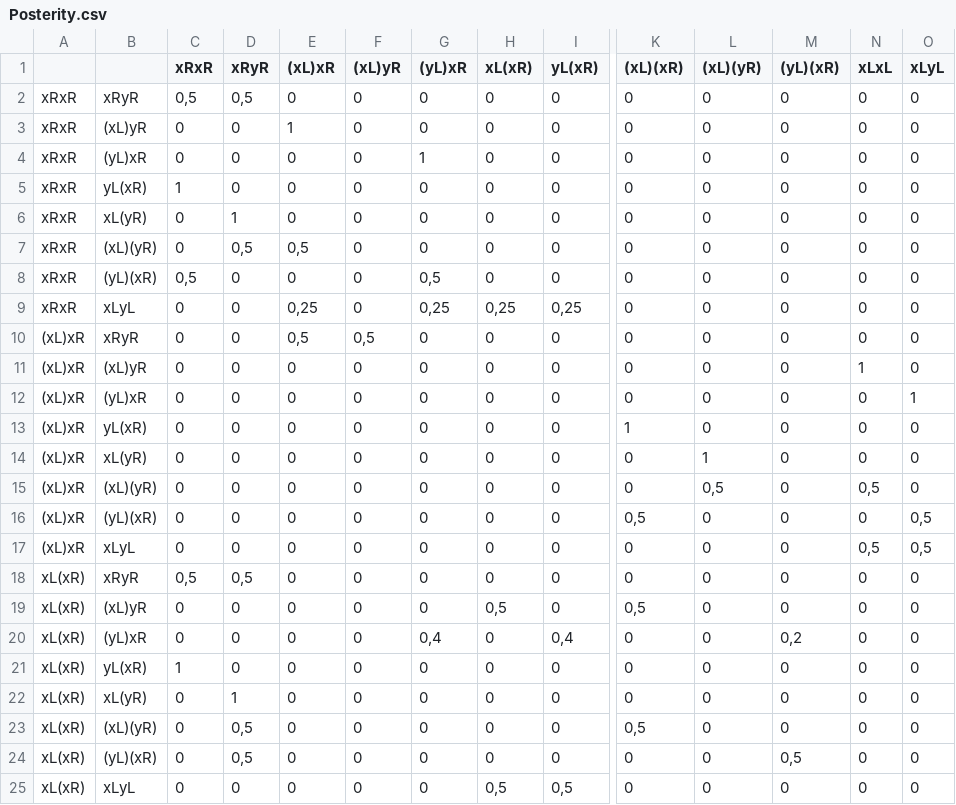
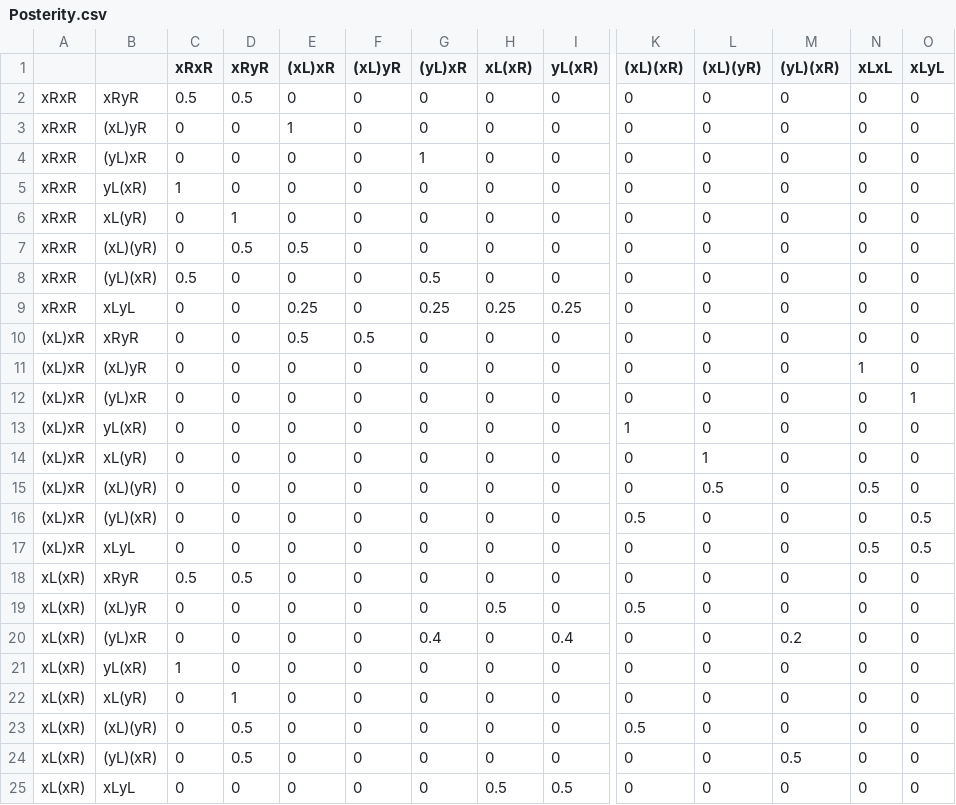
Before and after one commit to jeanleonov/HPS, a CSV file: src/settings/Posterity.csv, drawn as a sheet; only a part is shown, gaps mark what is left out; the diff covers the shown part only; the diff names each change by its address in the sheet, - before the commit and + after, or states it on an @@ line.

```diff
--- a/src/settings/Posterity.csv
+++ b/src/settings/Posterity.csv
-C2 (xRxR): 0,5
+C2 (xRxR): 0.5
-D2 (xRyR): 0,5
+D2 (xRyR): 0.5
-D7 (xRyR): 0,5
+D7 (xRyR): 0.5
-E7 ((xL)xR): 0,5
+E7 ((xL)xR): 0.5
-C8 (xRxR): 0,5
+C8 (xRxR): 0.5
-G8 ((yL)xR): 0,5
+G8 ((yL)xR): 0.5
-E9 ((xL)xR): 0,25
+E9 ((xL)xR): 0.25
-G9 ((yL)xR): 0,25
+G9 ((yL)xR): 0.25
-H9 (xL(xR)): 0,25
+H9 (xL(xR)): 0.25
-I9 (yL(xR)): 0,25
+I9 (yL(xR)): 0.25
-E10 ((xL)xR): 0,5
+E10 ((xL)xR): 0.5
-F10 ((xL)yR): 0,5
+F10 ((xL)yR): 0.5
-L15 ((xL)(yR)): 0,5
+L15 ((xL)(yR)): 0.5
-N15 (xLxL): 0,5
+N15 (xLxL): 0.5
-K16 ((xL)(xR)): 0,5
+K16 ((xL)(xR)): 0.5
-O16:O17 (xLyL): 0,5
+O16:O17 (xLyL): 0.5
-N17 (xLxL): 0,5
+N17 (xLxL): 0.5
-C18 (xRxR): 0,5
+C18 (xRxR): 0.5
-D18 (xRyR): 0,5
+D18 (xRyR): 0.5
-H19 (xL(xR)): 0,5
+H19 (xL(xR)): 0.5
-K19 ((xL)(xR)): 0,5
+K19 ((xL)(xR)): 0.5
-G20 ((yL)xR): 0,4
+G20 ((yL)xR): 0.4
-I20 (yL(xR)): 0,4
+I20 (yL(xR)): 0.4
-M20 ((yL)(xR)): 0,2
+M20 ((yL)(xR)): 0.2
-D23:D24 (xRyR): 0,5
+D23:D24 (xRyR): 0.5
-K23 ((xL)(xR)): 0,5
+K23 ((xL)(xR)): 0.5
-M24 ((yL)(xR)): 0,5
+M24 ((yL)(xR)): 0.5
-H25 (xL(xR)): 0,5
+H25 (xL(xR)): 0.5
-I25 (yL(xR)): 0,5
+I25 (yL(xR)): 0.5
```
Also changed, not shown: 33 edited cells elsewhere in this file, src/settings/Viability.csv.
